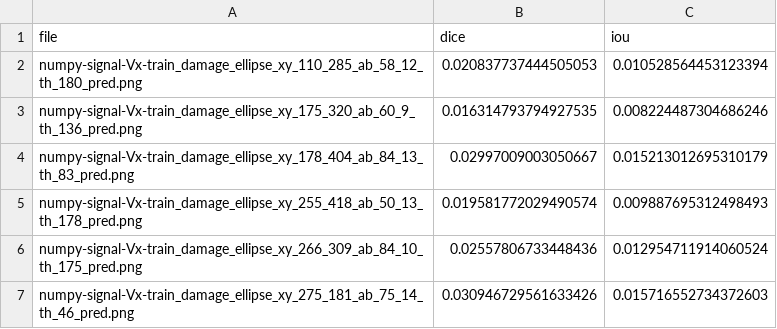
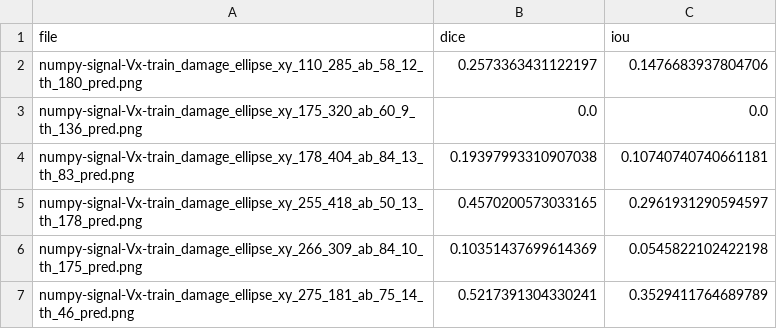
Before and after one commit to Rayalacheruvu-Harika/xai-project, a CSV file: results/metrics.csv, drawn as a sheet.

```diff
--- a/results/metrics.csv
+++ b/results/metrics.csv
@@ -1,7 +1,7 @@
 file,dice,iou
-numpy-signal-Vx-train_damage_ellipse_xy_110_285_ab_58_12_th_180_pred.png,0.020837737444505053,0.010528564453123394
-numpy-signal-Vx-train_damage_ellipse_xy_175_320_ab_60_9_th_136_pred.png,0.016314793794927535,0.008224487304686246
-numpy-signal-Vx-train_damage_ellipse_xy_178_404_ab_84_13_th_83_pred.png,0.02997009003050667,0.015213012695310179
-numpy-signal-Vx-train_damage_ellipse_xy_255_418_ab_50_13_th_178_pred.png,0.019581772029490574,0.009887695312498493
-numpy-signal-Vx-train_damage_ellipse_xy_266_309_ab_84_10_th_175_pred.png,0.02557806733448436,0.012954711914060524
-numpy-signal-Vx-train_damage_ellipse_xy_275_181_ab_75_14_th_46_pred.png,0.030946729561633426,0.015716552734372603
+numpy-signal-Vx-train_damage_ellipse_xy_110_285_ab_58_12_th_180_pred.png,0.2573363431122197,0.1476683937804706
+numpy-signal-Vx-train_damage_ellipse_xy_175_320_ab_60_9_th_136_pred.png,0.0,0.0
+numpy-signal-Vx-train_damage_ellipse_xy_178_404_ab_84_13_th_83_pred.png,0.19397993310907038,0.10740740740661181
+numpy-signal-Vx-train_damage_ellipse_xy_255_418_ab_50_13_th_178_pred.png,0.4570200573033165,0.2961931290594597
+numpy-signal-Vx-train_damage_ellipse_xy_266_309_ab_84_10_th_175_pred.png,0.10351437699614369,0.0545822102422198
+numpy-signal-Vx-train_damage_ellipse_xy_275_181_ab_75_14_th_46_pred.png,0.5217391304330241,0.3529411764689789
```
Also changed, not shown: 12 other files.
